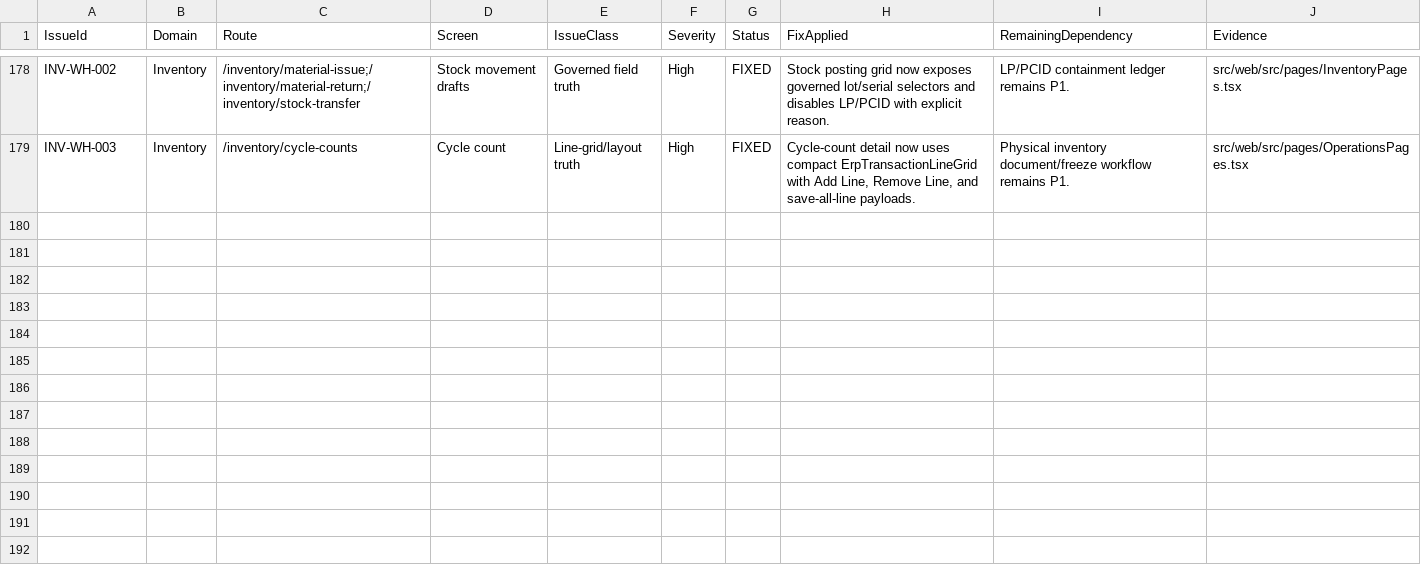
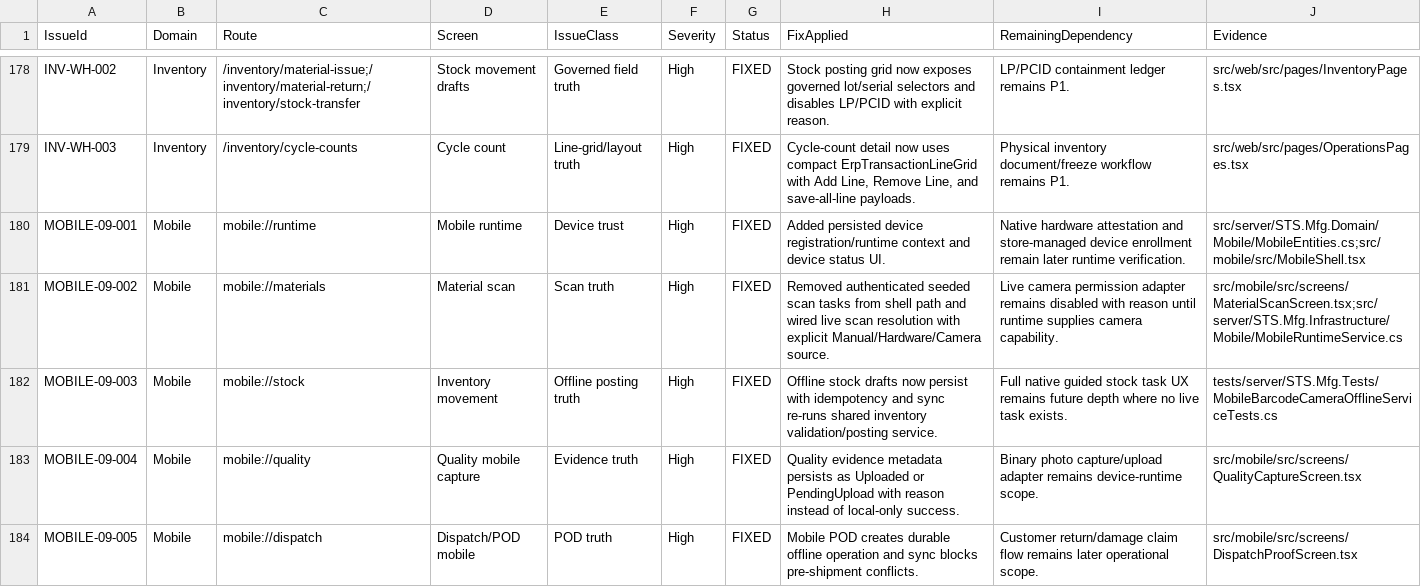
Before and after one commit to SpringTimeSoftware/Manufacturing, a CSV file: docs/final-audit/07_screen_issue_register.csv, drawn as a sheet; only a part is shown, gaps mark what is left out; the diff names each change by its address in the sheet, - before the commit and + after, or states it on an @@ line.

Commit message:
Complete mobile barcode offline foundation pack

```diff
--- a/docs/final-audit/07_screen_issue_register.csv
+++ b/docs/final-audit/07_screen_issue_register.csv
+row 180: MOBILE-09-001 | Mobile | mobile://runtime | Mobile runtime | Device trust | High | FIXED | Added persisted device registration/runtime context and device status UI. | Native hardware attestation and store-managed device enrollment remain later runtime verification. | src/server/STS.Mfg.Domain/Mobile/MobileEntities.cs;src/mobile/src/MobileShell.tsx
+row 181: MOBILE-09-002 | Mobile | mobile://materials | Material scan | Scan truth | High | FIXED | Removed authenticated seeded scan tasks from shell path and wired live scan resolution with explicit Manual/Hardware/Camera source. | Live camera permission adapter remains disabled with reason until runtime supplies camera capability. | src/mobile/src/screens/MaterialScanScreen.tsx;src/server/STS.Mfg.Infrastructure/Mobile/MobileRuntimeService.cs
+row 182: MOBILE-09-003 | Mobile | mobile://stock | Inventory movement | Offline posting truth | High | FIXED | Offline stock drafts now persist with idempotency and sync re-runs shared inventory validation/posting service. | Full native guided stock task UX remains future depth where no live task exists. | tests/server/STS.Mfg.Tests/MobileBarcodeCameraOfflineServiceTests.cs
+row 183: MOBILE-09-004 | Mobile | mobile://quality | Quality mobile capture | Evidence truth | High | FIXED | Quality evidence metadata persists as Uploaded or PendingUpload with reason instead of local-only success. | Binary photo capture/upload adapter remains device-runtime scope. | src/mobile/src/screens/QualityCaptureScreen.tsx
+row 184: MOBILE-09-005 | Mobile | mobile://dispatch | Dispatch/POD mobile | POD truth | High | FIXED | Mobile POD creates durable offline operation and sync blocks pre-shipment conflicts. | Customer return/damage claim flow remains later operational scope. | src/mobile/src/screens/DispatchProofScreen.tsx
```
Also changed, not shown: 07-governance/entity_field_schema_matrix.csv, 07-governance/screen_field_violation_matrix.csv, 32 other files.
